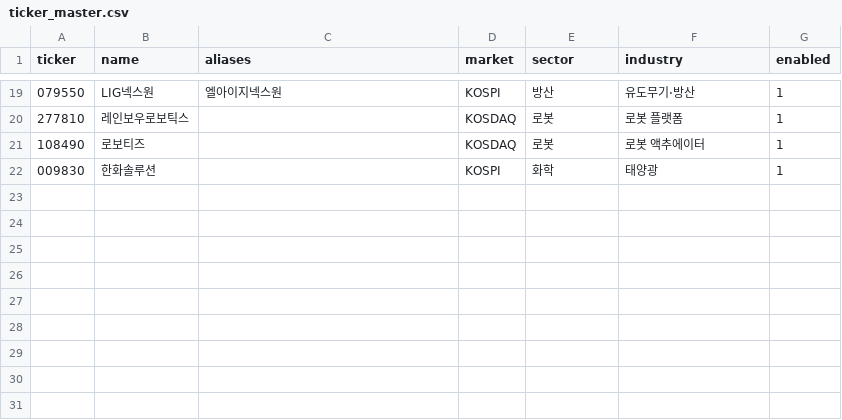
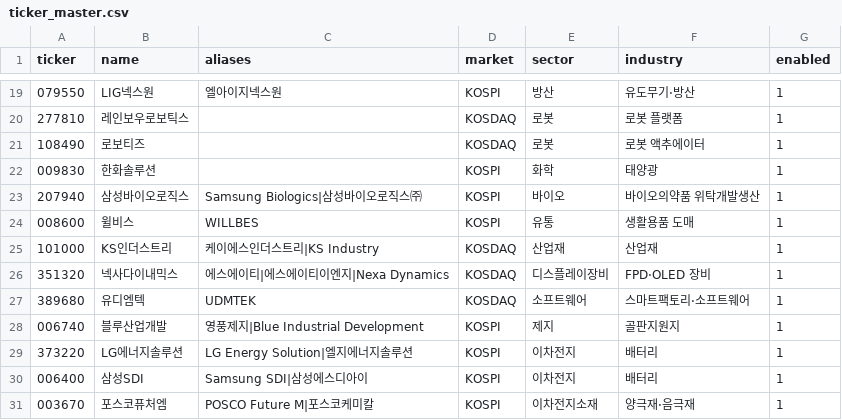
Before and after one commit to SooyeonKim-github/ChartExpertAnalyzer, a CSV file: MaterialAnalyzer/data/reference/ticker_master.csv, drawn as a sheet; only a part is shown, gaps mark what is left out; the diff names each change by its address in the sheet, - before the commit and + after, or states it on an @@ line.

Commit message:
Seed currently unresolved listed companies

```diff
--- a/MaterialAnalyzer/data/reference/ticker_master.csv
+++ b/MaterialAnalyzer/data/reference/ticker_master.csv
+row 23: 207940 | 삼성바이오로직스 | Samsung Biologics|삼성바이오로직스㈜ | KOSPI | 바이오 | 바이오의약품 위탁개발생산 | 1
+row 24: 008600 | 윌비스 | WILLBES | KOSPI | 유통 | 생활용품 도매 | 1
+row 25: 101000 | KS인더스트리 | 케이에스인더스트리|KS Industry | KOSDAQ | 산업재 | 산업재 | 1
+row 26: 351320 | 넥사다이내믹스 | 에스에이티|에스에이티이엔지|Nexa Dynamics | KOSDAQ | 디스플레이장비 | FPD·OLED 장비 | 1
+row 27: 389680 | 유디엠텍 | UDMTEK | KOSDAQ | 소프트웨어 | 스마트팩토리·소프트웨어 | 1
+row 28: 006740 | 블루산업개발 | 영풍제지|Blue Industrial Development | KOSPI | 제지 | 골판지원지 | 1
+row 29: 373220 | LG에너지솔루션 | LG Energy Solution|엘지에너지솔루션 | KOSPI | 이차전지 | 배터리 | 1
+row 30: 006400 | 삼성SDI | Samsung SDI|삼성에스디아이 | KOSPI | 이차전지 | 배터리 | 1
+row 31: 003670 | 포스코퓨처엠 | POSCO Future M|포스코케미칼 | KOSPI | 이차전지소재 | 양극재·음극재 | 1
```
